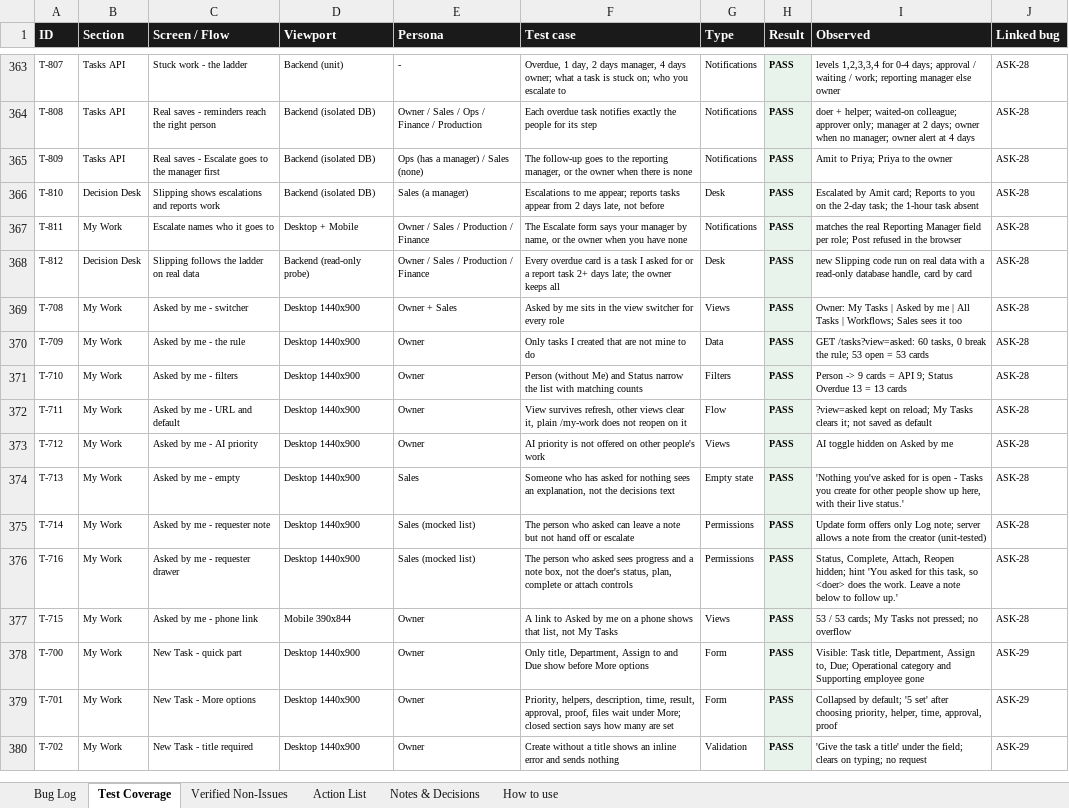
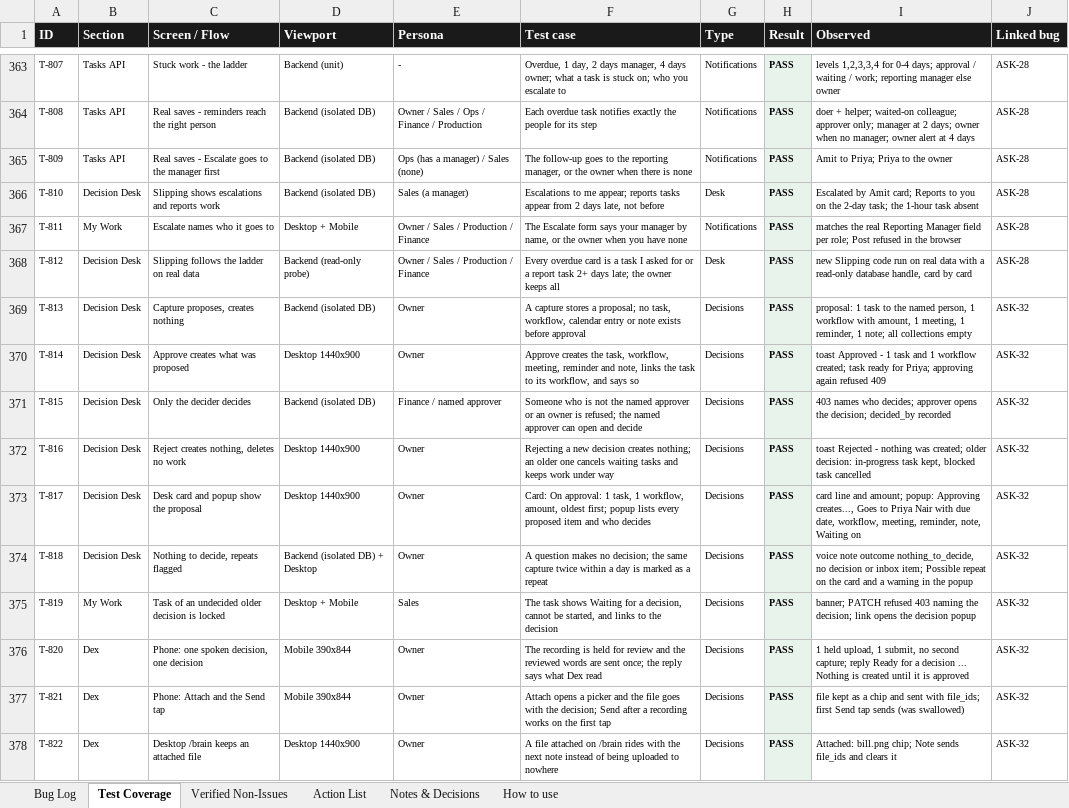
Before and after one commit to quazrelevate-god/DecisionOS, an Excel workbook: docs/DecisionOS_UI_Bug_Report.xlsx, sheet Test Coverage, drawn as a sheet; only a part is shown, gaps mark what is left out; the shorter side is filled out with more unchanged rows; values as stored, in another font and other column widths than the file's, no borders; the diff covers the shown part only; the diff names each change by its address in the sheet, - before the commit and + after, or states it on an @@ line.

```diff
--- a/docs/DecisionOS_UI_Bug_Report.xlsx (sheet Test Coverage)
+++ b/docs/DecisionOS_UI_Bug_Report.xlsx (sheet Test Coverage)
+row 369: T-813 | Decision Desk | Capture proposes, creates nothing | Backend (isolated DB) | Owner | A capture stores a proposal; no task, workflow, calendar entry or note exists before approval | Decisions | PASS | proposal: 1 task to the named person, 1 workflow with amount, 1 meeting, 1 reminder, 1 note; all collections empty | ASK-32
+row 370: T-814 | Decision Desk | Approve creates what was proposed | Desktop 1440x900 | Owner | Approve creates the task, workflow, meeting, reminder and note, links the task to its workflow, and says so | Decisions | PASS | toast Approved - 1 task and 1 workflow created; task ready for Priya; approving again refused 409 | ASK-32
+row 371: T-815 | Decision Desk | Only the decider decides | Backend (isolated DB) | Finance / named approver | Someone who is not the named approver or an owner is refused; the named approver can open and decide | Decisions | PASS | 403 names who decides; approver opens the decision; decided_by recorded | ASK-32
+row 372: T-816 | Decision Desk | Reject creates nothing, deletes no work | Desktop 1440x900 | Owner | Rejecting a new decision creates nothing; an older one cancels waiting tasks and keeps work under way | Decisions | PASS | toast Rejected - nothing was created; older decision: in-progress task kept, blocked task cancelled | ASK-32
+row 373: T-817 | Decision Desk | Desk card and popup show the proposal | Desktop 1440x900 | Owner | Card: On approval: 1 task, 1 workflow, amount, oldest first; popup lists every proposed item and who decides | Decisions | PASS | card line and amount; popup: Approving creates..., Goes to Priya Nair with due date, workflow, meeting, reminder, note, Waiting on | ASK-32
+row 374: T-818 | Decision Desk | Nothing to decide, repeats flagged | Backend (isolated DB) + Desktop | Owner | A question makes no decision; the same capture twice within a day is marked as a repeat | Decisions | PASS | voice note outcome nothing_to_decide, no decision or inbox item; Possible repeat on the card and a warning in the popup | ASK-32
+row 375: T-819 | My Work | Task of an undecided older decision is locked | Desktop + Mobile | Sales | The task shows Waiting for a decision, cannot be started, and links to the decision | Decisions | PASS | banner; PATCH refused 403 naming the decision; link opens the decision popup | ASK-32
+row 376: T-820 | Dex | Phone: one spoken decision, one decision | Mobile 390x844 | Owner | The recording is held for review and the reviewed words are sent once; the reply says what Dex read | Decisions | PASS | 1 held upload, 1 submit, no second capture; reply Ready for a decision ... Nothing is created until it is approved | ASK-32
+row 377: T-821 | Dex | Phone: Attach and the Send tap | Mobile 390x844 | Owner | Attach opens a picker and the file goes with the decision; Send after a recording works on the first tap | Decisions | PASS | file kept as a chip and sent with file_ids; first Send tap sends (was swallowed) | ASK-32
+row 378: T-822 | Dex | Desktop /brain keeps an attached file | Desktop 1440x900 | Owner | A file attached on /brain rides with the next note instead of being uploaded to nowhere | Decisions | PASS | Attached: bill.png chip; Note sends file_ids and clears it | ASK-32
```
Also changed, not shown: 20 added rows elsewhere in this sheet, sheet Action List, sheet How to use, docs/DecisionOS_Epic6_UX_UI_Optimization.xlsx, docs/DecisionOS_Master_Tracker.xlsx, 37 other files.
